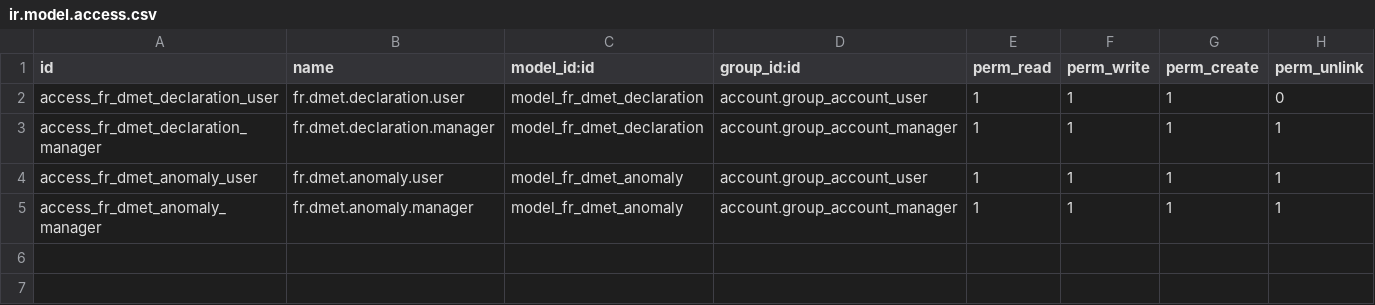
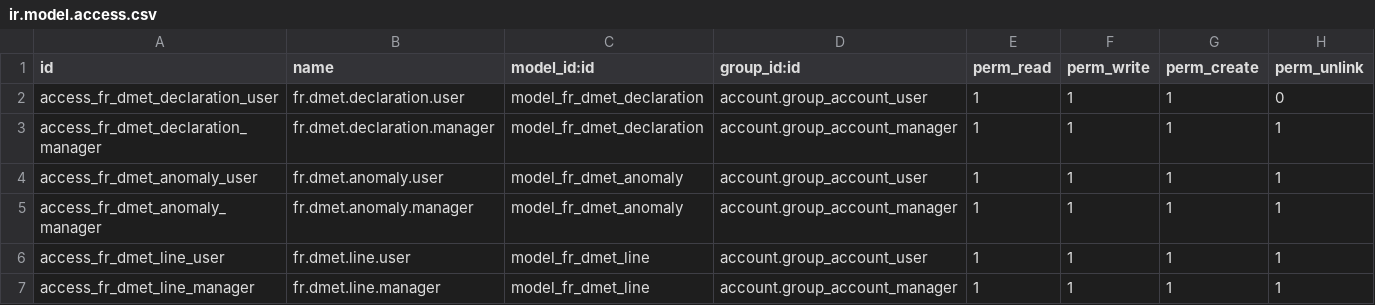
Before and after one commit to Qalisa/odoo-apps, a CSV file: addons/fr_td_bilateral_metaux/security/ir.model.access.csv, drawn as a sheet.

```diff
--- a/addons/fr_td_bilateral_metaux/security/ir.model.access.csv
+++ b/addons/fr_td_bilateral_metaux/security/ir.model.access.csv
@@ -5 +5,3 @@ access_fr_dmet_anomaly_user,fr.dmet.anomaly.user,model_fr_dmet_anomaly,account.g
 access_fr_dmet_anomaly_manager,fr.dmet.anomaly.manager,model_fr_dmet_anomaly,account.group_account_manager,1,1,1,1
+access_fr_dmet_line_user,fr.dmet.line.user,model_fr_dmet_line,account.group_account_user,1,1,1,1
+access_fr_dmet_line_manager,fr.dmet.line.manager,model_fr_dmet_line,account.group_account_manager,1,1,1,1
```
Also changed, not shown: 4 other files.
